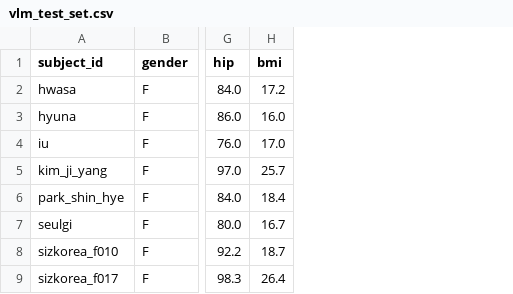
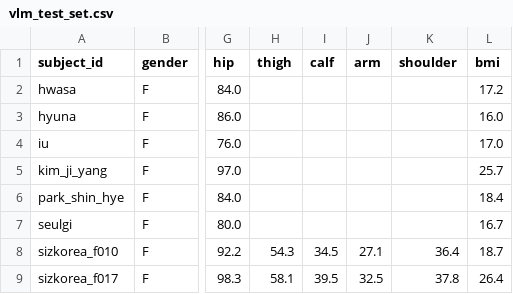
Before and after one commit to SKNETWORKS-FAMILY-AICAMP/SKN28-FINAL-1Team, a CSV file: ml/body_measurement/data/splits/vlm_test_set.csv, drawn as a sheet; only a part is shown, gaps mark what is left out; the diff names each change by its address in the sheet, - before the commit and + after, or states it on an @@ line.

```diff
--- a/ml/body_measurement/data/splits/vlm_test_set.csv
+++ b/ml/body_measurement/data/splits/vlm_test_set.csv
+column H (thigh), rows 8-9: 54.3 | 58.1
+column I (calf), rows 8-9: 34.5 | 39.5
+column J (arm), rows 8-9: 27.1 | 32.5
+column K (shoulder), rows 8-9: 36.4 | 37.8
```
Also changed, not shown: ml/body_measurement/data/people/multimodal_test_subjects.csv, ml/body_measurement/data/raw_test_data/summary_raw_test_data.csv, 13 other files.
